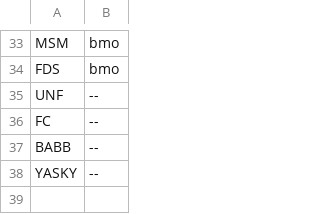
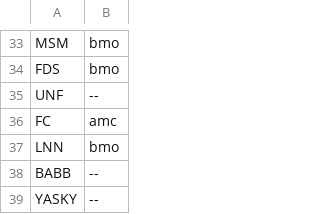
Before and after one commit to garisonjulius/Weekly-ER, a CSV file: StockCode - Zacks_AMC_BMO.csv, drawn as a sheet; only a part is shown, gaps mark what is left out.

```diff
--- a/StockCode - Zacks_AMC_BMO.csv
+++ b/StockCode - Zacks_AMC_BMO.csv
@@ -35,3 +35,4 @@ FDS,bmo
 UNF,--
-FC,--
+FC,amc
+LNN,bmo
 BABB,--
```
